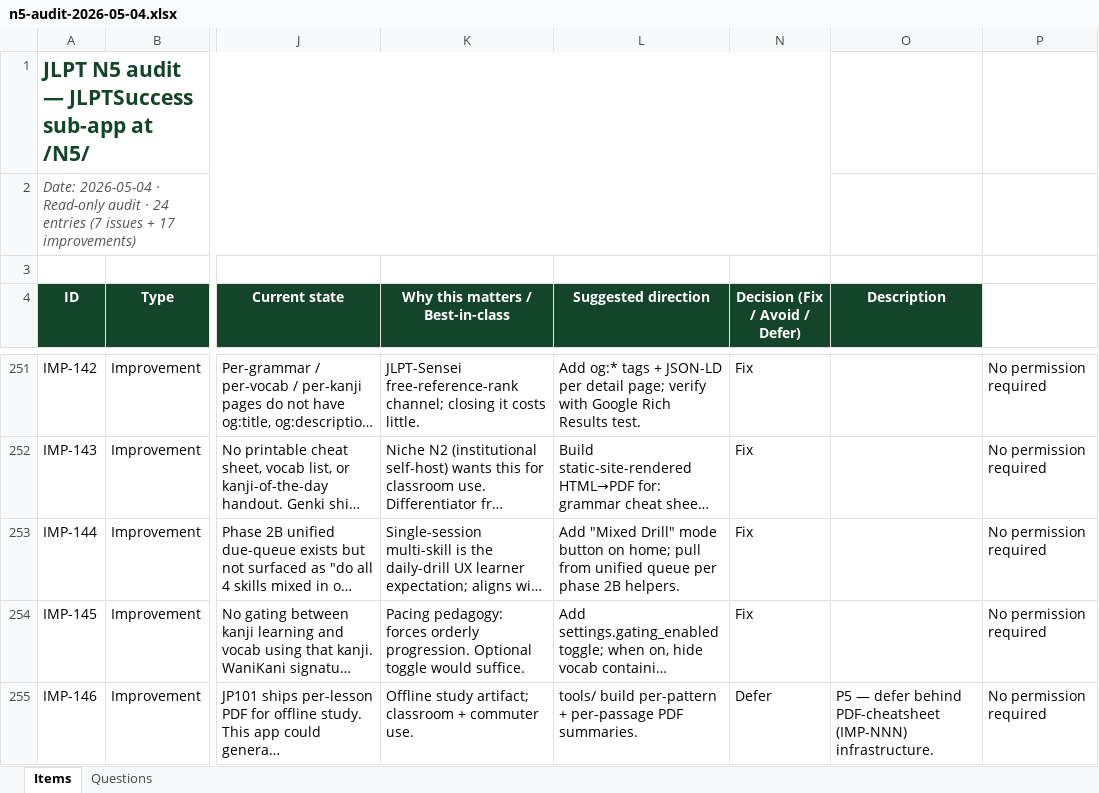
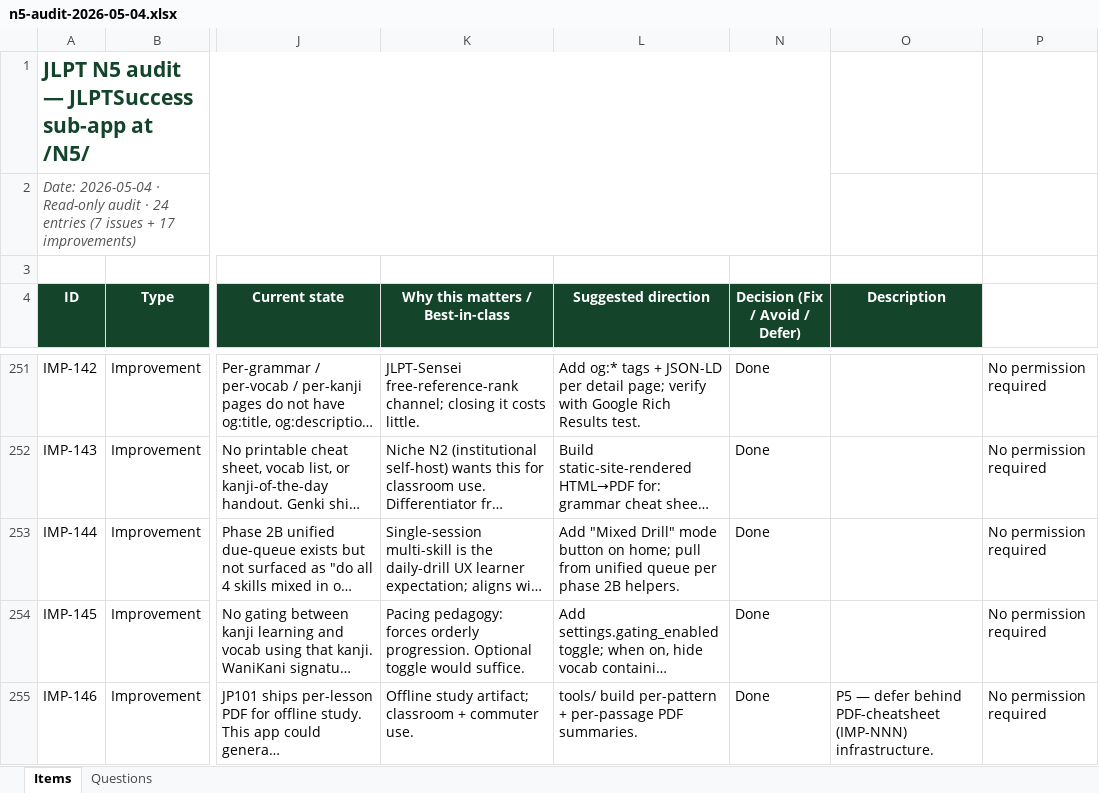
Before and after one commit to gauravaccentureproducts/JLPTSuccess, an Excel workbook: N5/feedback/n5-audit-2026-05-04.xlsx, sheet Items, drawn as a sheet; only a part is shown, gaps mark what is left out; long unchanged cells end in …; values as stored, in another font and other column widths than the file's, no borders; the diff covers the shown part only; the diff names each change by its address in the sheet, - before the commit and + after, or states it on an @@ line.

```diff
--- a/N5/feedback/n5-audit-2026-05-04.xlsx (sheet Items)
+++ b/N5/feedback/n5-audit-2026-05-04.xlsx (sheet Items)
-N251:N254 (Decision (Fix / Avoid / Defer)): Fix
+N251:N254 (Decision (Fix / Avoid / Defer)): Done
-N255 (Decision (Fix / Avoid / Defer)): Defer
+N255 (Decision (Fix / Avoid / Defer)): Done
```
Also changed, not shown: 24 edited cells elsewhere in this sheet, 3 other files.
